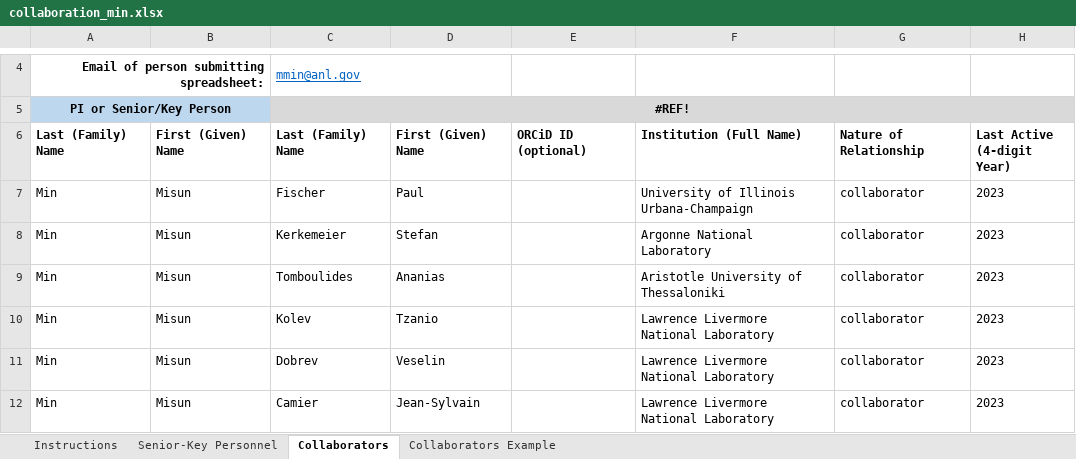
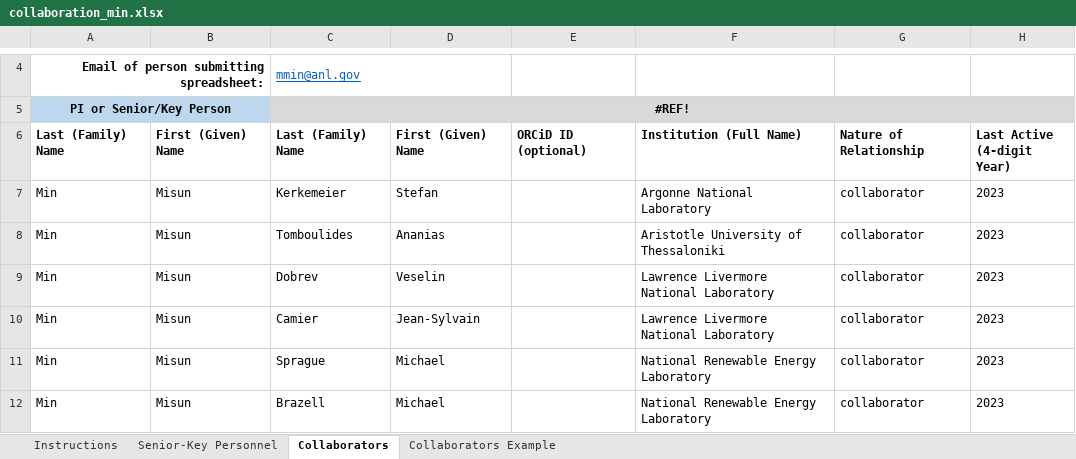
Before and after one commit to misunmin/genesis21b, an Excel workbook: proposal/collaboration/collaboration_min.xlsx, sheet Collaborators, drawn as a sheet; only a part is shown, gaps mark what is left out; the shorter side is filled out with more unchanged rows; values as stored, in another font and other column widths than the file's, no borders; conditional formats not drawn; the diff names each change by its address in the sheet, - before the commit and + after, or states it on an @@ line.

```diff
--- a/proposal/collaboration/collaboration_min.xlsx (sheet Collaborators)
+++ b/proposal/collaboration/collaboration_min.xlsx (sheet Collaborators)
-row 7: Min | Misun | Fischer | Paul |  | University of Illinois Urbana-Champaign | collaborator | 2023
-row 10: Min | Misun | Kolev | Tzanio |  | Lawrence Livermore National Laboratory | collaborator | 2023
```
Also changed, not shown: 3 other files.
